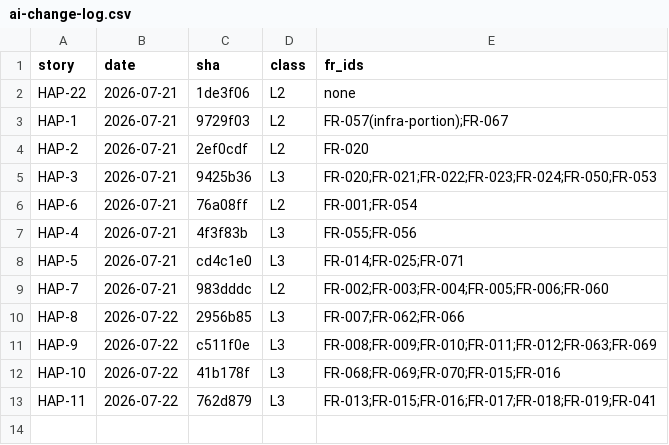
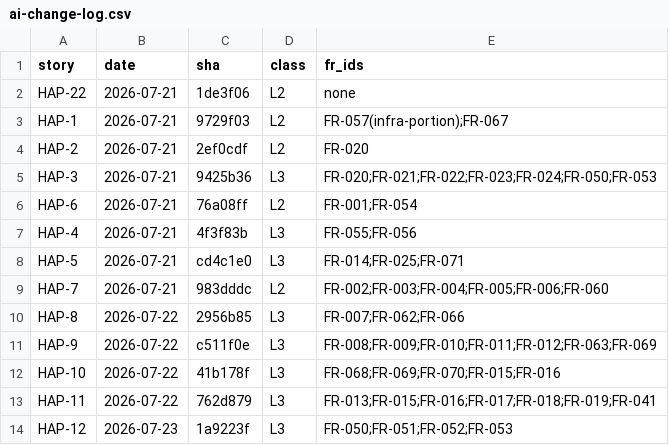
Before and after one commit to craigmillard86/AI-Tracker, a CSV file: docs/ai-change-log.csv, drawn as a sheet.

```diff
--- a/docs/ai-change-log.csv
+++ b/docs/ai-change-log.csv
@@ -13 +13,2 @@ HAP-10,2026-07-22,41b178f,L3,FR-068;FR-069;FR-070;FR-015;FR-016
 HAP-11,2026-07-22,762d879,L3,FR-013;FR-015;FR-016;FR-017;FR-018;FR-019;FR-041
+HAP-12,2026-07-23,1a9223f,L3,FR-050;FR-051;FR-052;FR-053
```
Also changed, not shown: 2 other files.
